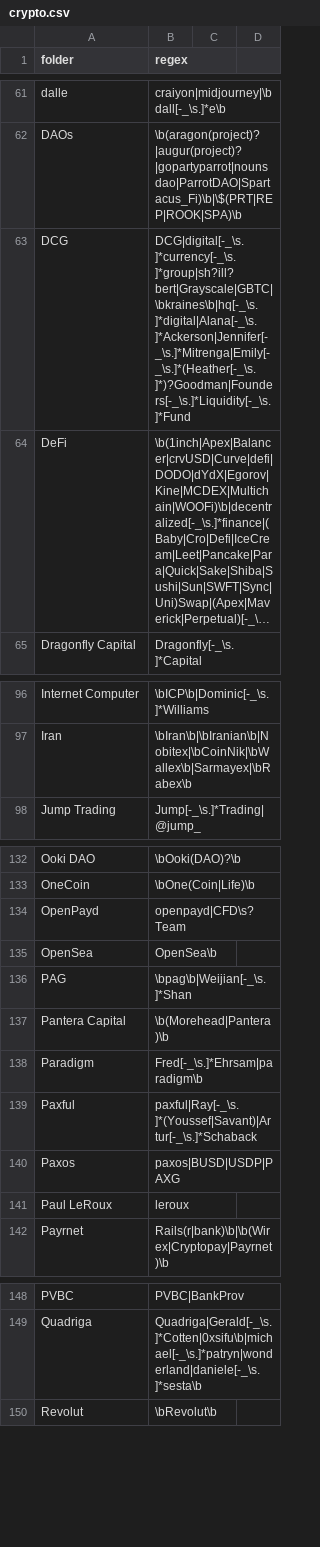
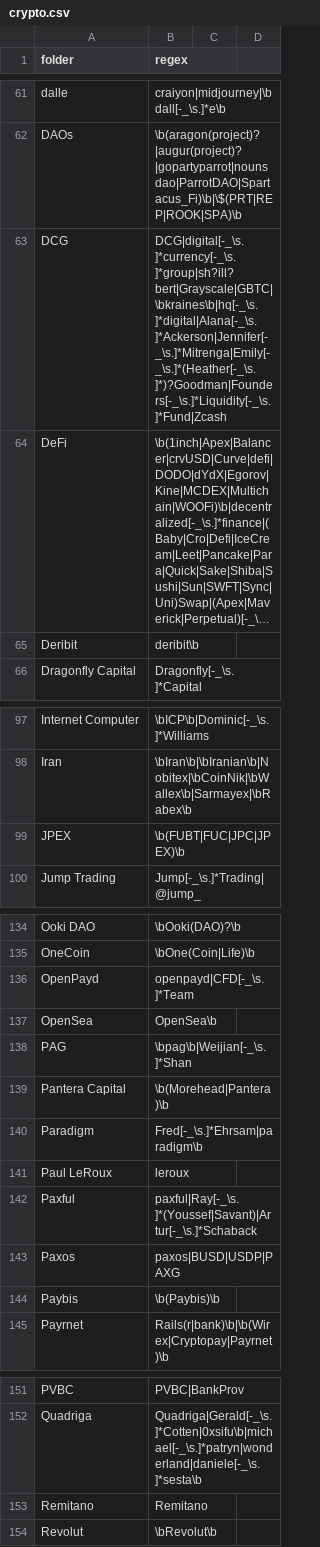
Before and after one commit to michelcrypt4d4mus/clown_sort, a CSV file: clown_sort/sorting_rules/crypto.csv, drawn as a sheet; only a part is shown, gaps mark what is left out; long unchanged cells end in …; addresses are those after the commit; the diff names each change by its address in the sheet, - before the commit and + after, or states it on an @@ line.

```diff
--- a/clown_sort/sorting_rules/crypto.csv
+++ b/clown_sort/sorting_rules/crypto.csv
-B63 (regex): DCG|digital[-_\s.]*currency[-_\s.]*group|sh?ill?bert|Grayscale|GBTC|\bkraines\b|hq[-_\s.]*digital|Alana[-_\s.]*Ackerson|Jennifer[-_\s.]*Mitrenga|Emily[-_\s.]*(Heather[-_\s.]*)?Goodman|Founders[-_\s.]*Liquidity[-_\s.]*Fund
+B63 (regex): DCG|digital[-_\s.]*currency[-_\s.]*group|sh?ill?bert|Grayscale|GBTC|\bkraines\b|hq[-_\s.]*digital|Alana[-_\s.]*Ackerson|Jennifer[-_\s.]*Mitrenga|Emily[-_\s.]*(Heather[-_\s.]*)?Goodman|Founders[-_\s.]*Liquidity[-_\s.]*Fund|Zcash
+row 65: Deribit | deribit\b
+row 99: JPEX | \b(FUBT|FUC|JPC|JPEX)\b
-B136 (regex): openpayd|CFD\s?Team
+B136 (regex): openpayd|CFD[-_\s.]*Team
+row 144: Paybis | \b(Paybis)\b
+row 153: Remitano | Remitano
```
Also changed, not shown: 2 other files.
